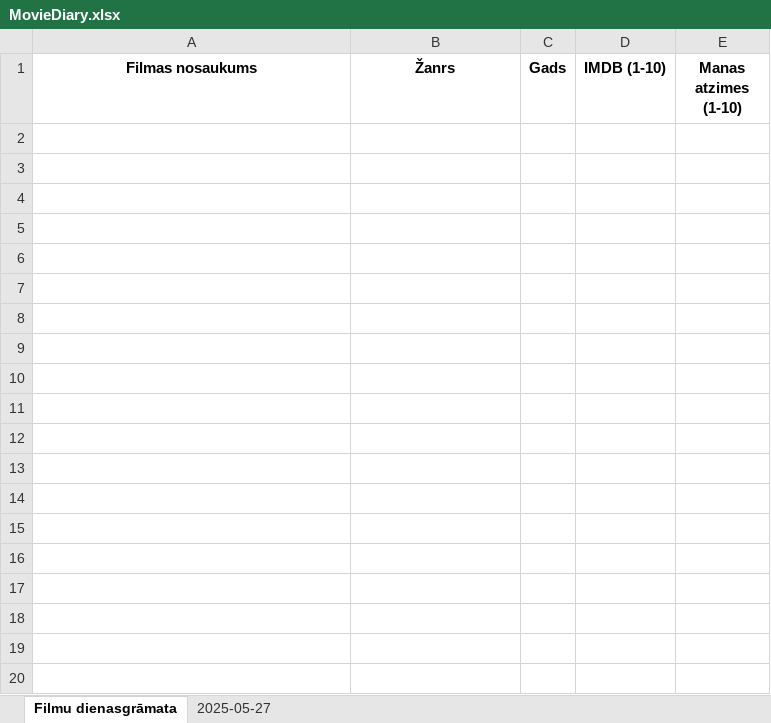
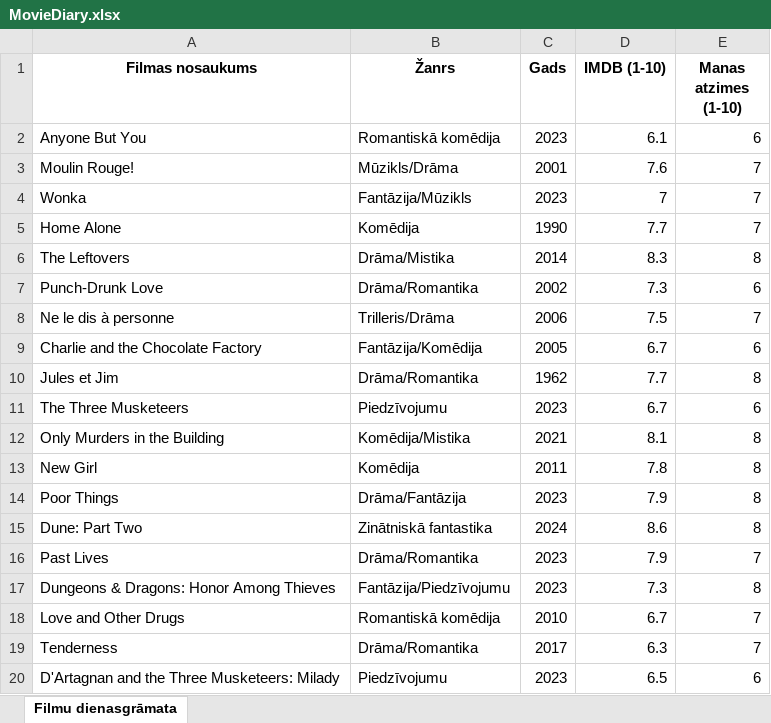
Before and after one commit to AnastasijaNesterovska/project_LP_231RDB107, an Excel workbook: MovieDiary.xlsx, sheet Filmu dienasgrāmata, drawn as a sheet; only a part is shown; values as stored, in another font and other column widths than the file's, no borders; the diff covers the shown part only; the diff names each change by its address in the sheet, - before the commit and + after, or states it on an @@ line.

```diff
--- a/MovieDiary.xlsx (sheet Filmu dienasgrāmata)
+++ b/MovieDiary.xlsx (sheet Filmu dienasgrāmata)
-sheet tab: 2025-05-27
+row 2: Anyone But You | Romantiskā komēdija | 2023 | 6.1 | 6
+row 3: Moulin Rouge! | Mūzikls/Drāma | 2001 | 7.6 | 7
+row 4: Wonka | Fantāzija/Mūzikls | 2023 | 7 | 7
+row 5: Home Alone | Komēdija | 1990 | 7.7 | 7
+row 6: The Leftovers | Drāma/Mistika | 2014 | 8.3 | 8
+row 7: Punch-Drunk Love | Drāma/Romantika | 2002 | 7.3 | 6
+row 8: Ne le dis à personne | Trilleris/Drāma | 2006 | 7.5 | 7
+row 9: Charlie and the Chocolate Factory | Fantāzija/Komēdija | 2005 | 6.7 | 6
+row 10: Jules et Jim | Drāma/Romantika | 1962 | 7.7 | 8
+row 11: The Three Musketeers | Piedzīvojumu | 2023 | 6.7 | 6
+row 12: Only Murders in the Building | Komēdija/Mistika | 2021 | 8.1 | 8
+row 13: New Girl | Komēdija | 2011 | 7.8 | 8
+row 14: Poor Things | Drāma/Fantāzija | 2023 | 7.9 | 8
+row 15: Dune: Part Two | Zinātniskā fantastika | 2024 | 8.6 | 8
+row 16: Past Lives | Drāma/Romantika | 2023 | 7.9 | 7
+row 17: Dungeons & Dragons: Honor Among Thieves | Fantāzija/Piedzīvojumu | 2023 | 7.3 | 8
+row 18: Love and Other Drugs | Romantiskā komēdija | 2010 | 6.7 | 7
+row 19: Tenderness | Drāma/Romantika | 2017 | 6.3 | 7
+row 20: D'Artagnan and the Three Musketeers: Milady | Piedzīvojumu | 2023 | 6.5 | 6
```
Also changed, not shown: 91 added rows elsewhere in this sheet.
